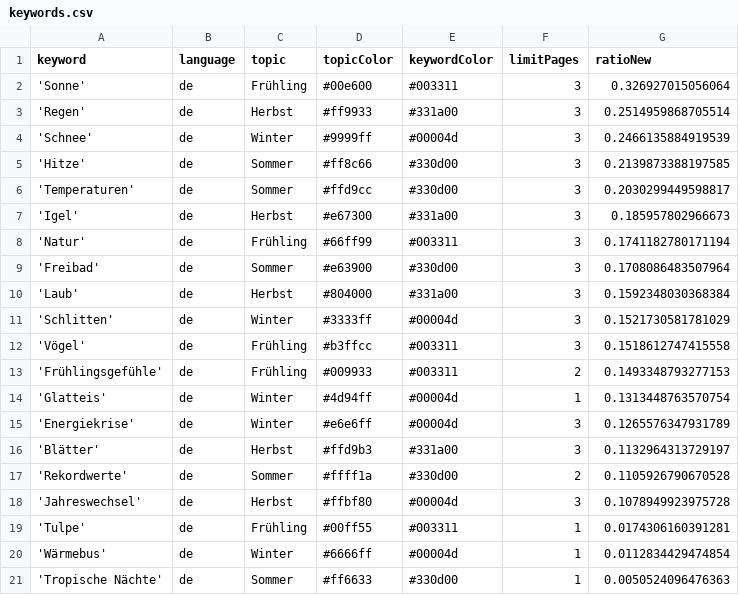
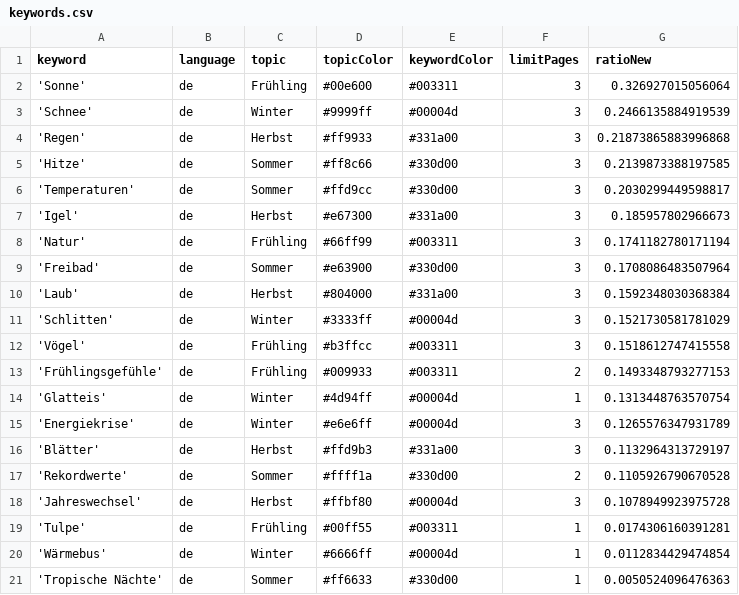
Before and after one commit to magaliekathrin-news/winterIsComing2, a CSV file: keywords.csv, drawn as a sheet; removed rows and columns are numbered as before the commit, all else as after; the diff names each change by its address in the sheet, - before the commit and + after, or states it on an @@ line.

Commit message:
Commit from GitHub Actions (harvest:0.0)

```diff
--- a/keywords.csv
+++ b/keywords.csv
-row 3: 'Regen' | de | Herbst | #ff9933 | #331a00 | 3 | 0.2514959868705514
+row 4: 'Regen' | de | Herbst | #ff9933 | #331a00 | 3 | 0.21873865883996868
```
